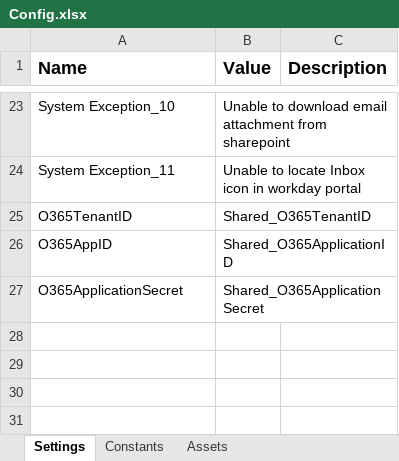
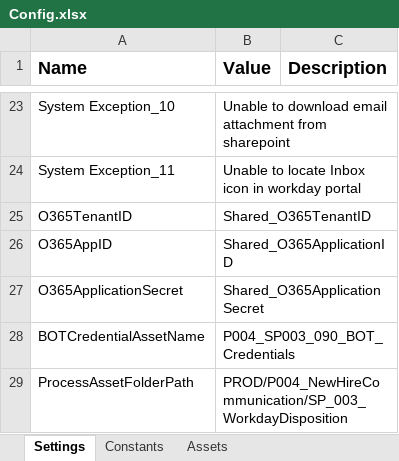
Before and after one commit to ok-omes-escrow/P004_SP003_090_NewHireCommunication_WorkdayDispositionApproval_Performer, an Excel workbook: Data/Config.xlsx, sheet Settings, drawn as a sheet; only a part is shown, gaps mark what is left out; values as stored, in another font and other column widths than the file's, no borders; the diff names each change by its address in the sheet, - before the commit and + after, or states it on an @@ line.

Commit message:
added change to pick workday employee name

```diff
--- a/Data/Config.xlsx (sheet Settings)
+++ b/Data/Config.xlsx (sheet Settings)
+row 28: BOTCredentialAssetName | P004_SP003_090_BOT_Credentials
+row 29: ProcessAssetFolderPath | PROD/P004_NewHireCommunication/SP_003_WorkdayDisposition
```
Also changed, not shown: 8 other files.
